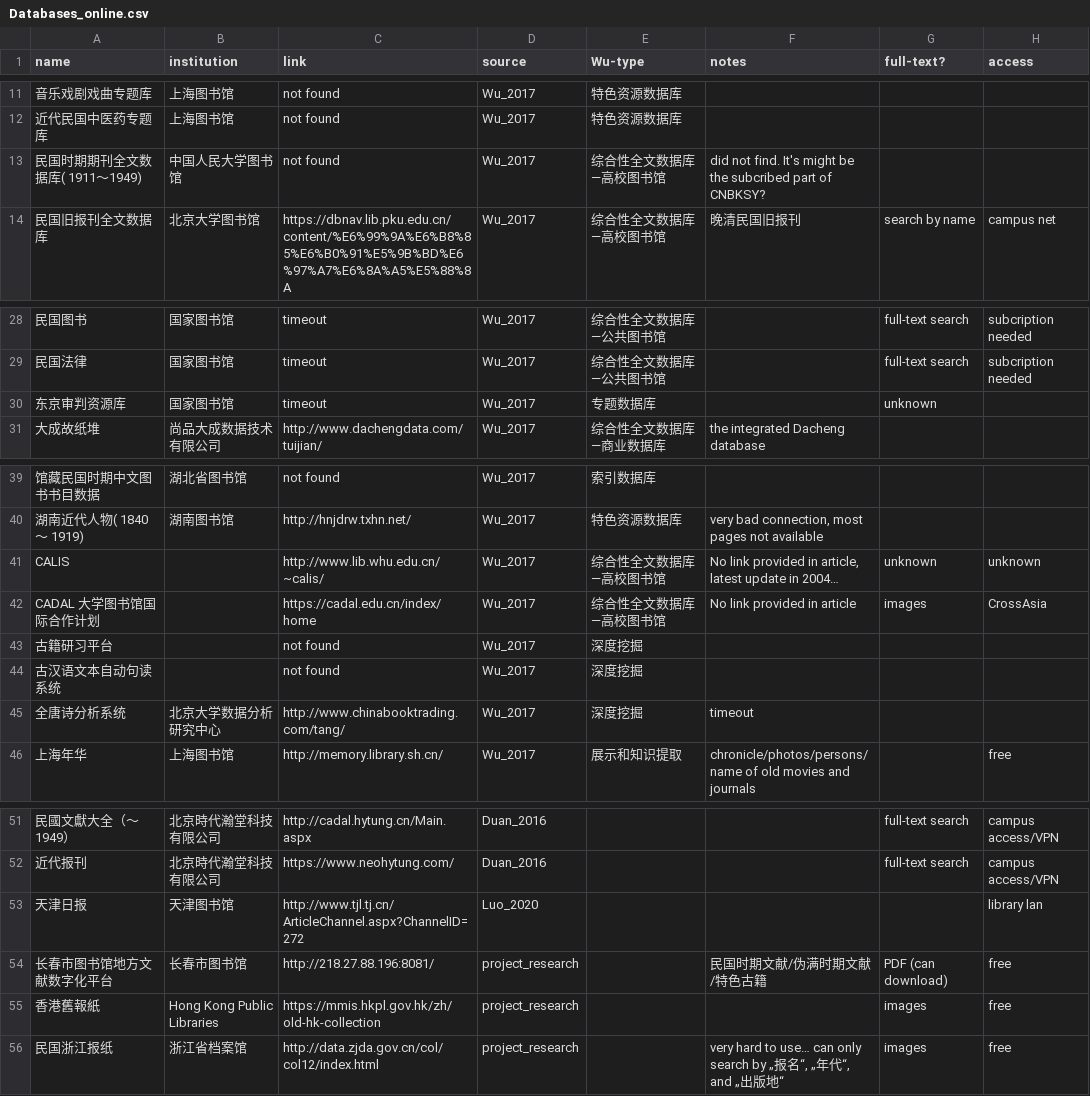
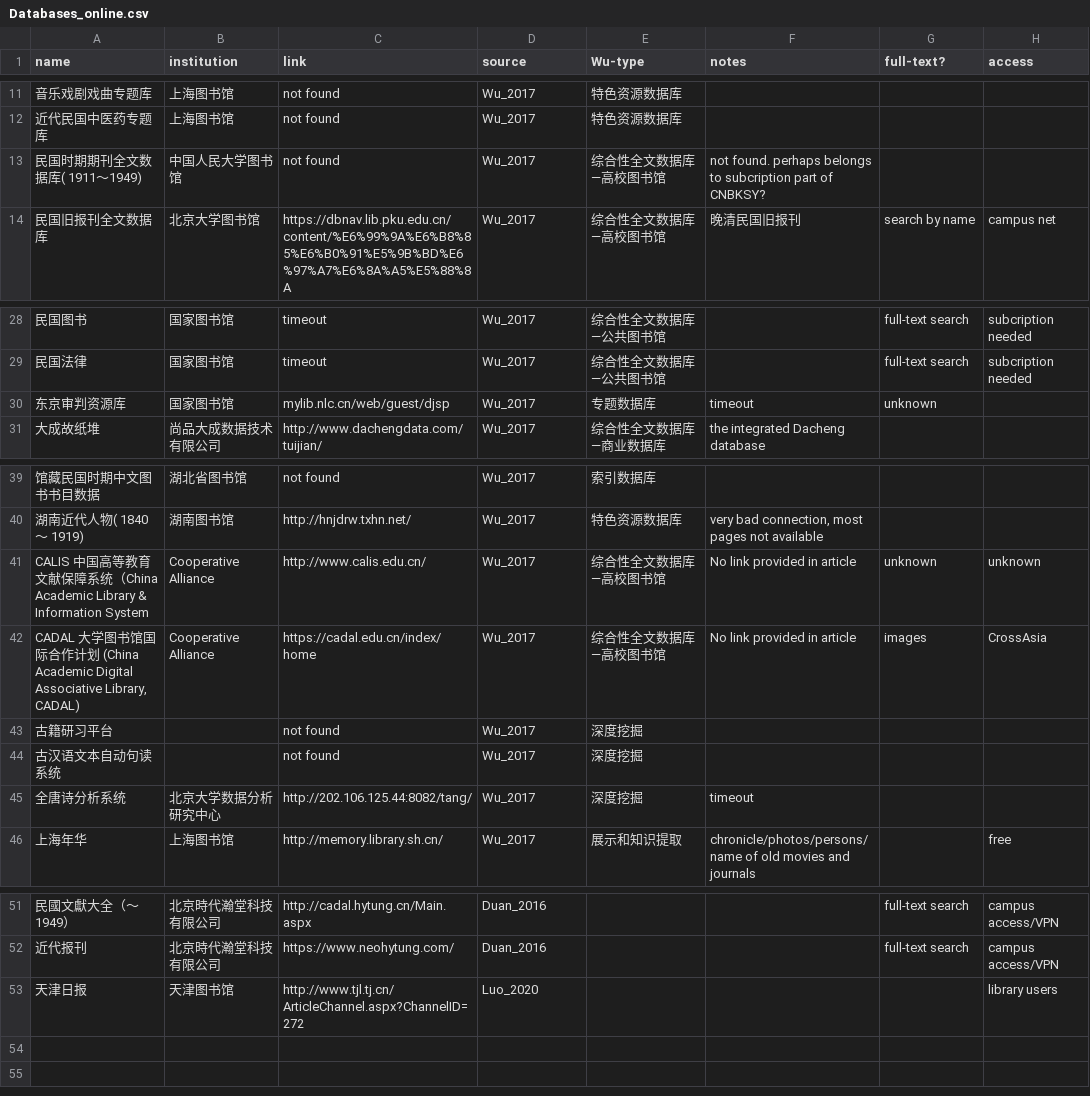
Before and after one commit to hcts-hra/dh-eastasia-data, a CSV file: Lit_survey/csv/Databases_online.csv, drawn as a sheet; only a part is shown, gaps mark what is left out; the diff names each change by its address in the sheet, - before the commit and + after, or states it on an @@ line.

Commit message:
renew the csv from google spreadsheets

```diff
--- a/Lit_survey/csv/Databases_online.csv
+++ b/Lit_survey/csv/Databases_online.csv
-F13 (notes): did not find. It's might be the subcribed part of…
+F13 (notes): not found. perhaps belongs to subcription part of…
-C30 (link): timeout
+C30 (link): mylib.nlc.cn/web/guest/djsp
-F30 (notes): (empty)
+F30 (notes): timeout
-A41 (name): CALIS
+A41 (name): CALIS 中国高等教育文献保障系统（China Academic Library & Information System
-B41:B42 (institution): (empty)
+B41:B42 (institution): Cooperative Alliance
-C41 (link): http://www.lib.whu.edu.cn/~calis/
+C41 (link): http://www.calis.edu.cn/
-F41 (notes): No link provided in article, latest update in 2004…
+F41 (notes): No link provided in article
-A42 (name): CADAL 大学图书馆国际合作计划
+A42 (name): CADAL 大学图书馆国际合作计划 (China Academic Digital Associative Library, CADAL)
-C45 (link): http://www.chinabooktrading.com/tang/
+C45 (link): http://202.106.125.44:8082/tang/
-H53 (access): library lan
+H53 (access): library users
-row 54: 长春市图书馆地方文献数字化平台 | 长春市图书馆 | http://218.27.88.196:8081/ | project_research |  | 民国时期文献/伪满时期文献/特色古籍 | PDF (can download) | free
-row 55: 香港舊報紙 | Hong Kong Public Libraries | https://mmis.hkpl.gov.hk/zh/old-hk-collection | project_research |  |  | images | free
-row 56: 民国浙江报纸 | 浙江省档案馆 | http://data.zjda.gov.cn/col/col12/index.html | project_research |  | very hard to use… can only search by „报名“, „年代“, and „出版地“ | images | free
```
Also changed, not shown: CrossAsia/CNKI search terms.csv, 3 other files.
